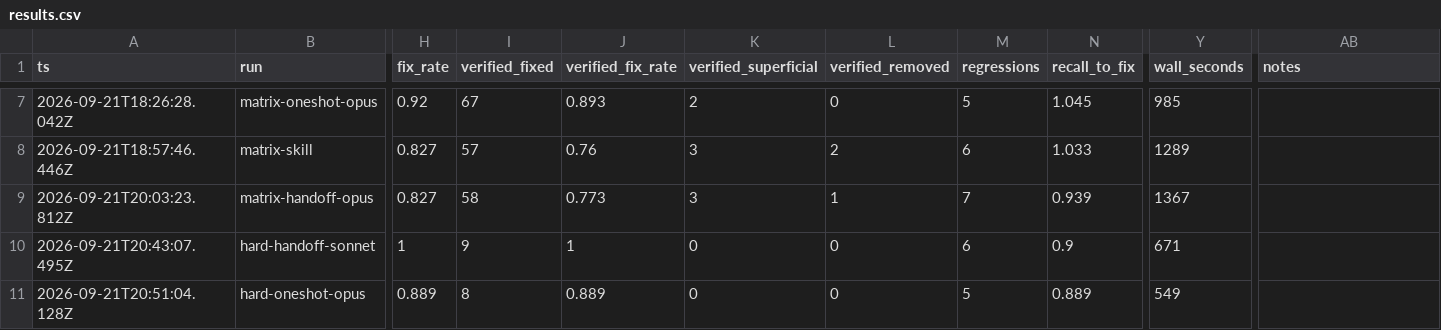
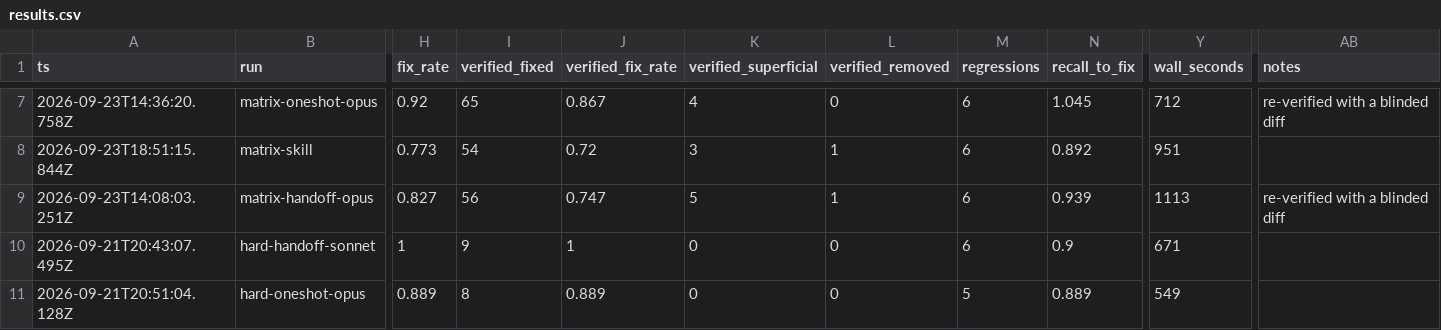
Before and after one commit to ryanwelcher/agent-fixing-tests, a CSV file: results/results.csv, drawn as a sheet; only a part is shown, gaps mark what is left out; removed rows and columns are numbered as before the commit, all else as after; rows hold the shown columns only; the diff covers the shown part only; the diff names each change by its address in the sheet, - before the commit and + after, or states it on an @@ line.

```diff
--- a/results/results.csv
+++ b/results/results.csv
-A7 (ts): 2026-09-21T18:26:28.042Z
+A7 (ts): 2026-09-23T14:36:20.758Z
-I7 (verified_fixed): 67
+I7 (verified_fixed): 65
-J7 (verified_fix_rate): 0.893
+J7 (verified_fix_rate): 0.867
-K7 (verified_superficial): 2
+K7 (verified_superficial): 4
-M7 (regressions): 5
+M7 (regressions): 6
-Y7 (wall_seconds): 985
+Y7 (wall_seconds): 712
-AB7 (notes): (empty)
+AB7 (notes): re-verified with a blinded diff
-row 8: 2026-09-21T18:57:46.446Z | matrix-skill | 0.827 | 57 | 0.76 | 3 | 2 | 6 | 1.033 | 1289
+row 8: 2026-09-23T18:51:15.844Z | matrix-skill | 0.773 | 54 | 0.72 | 3 | 1 | 6 | 0.892 | 951
-A9 (ts): 2026-09-21T20:03:23.812Z
+A9 (ts): 2026-09-23T14:08:03.251Z
-I9 (verified_fixed): 58
+I9 (verified_fixed): 56
-J9 (verified_fix_rate): 0.773
+J9 (verified_fix_rate): 0.747
-K9 (verified_superficial): 3
+K9 (verified_superficial): 5
-M9 (regressions): 7
+M9 (regressions): 6
-Y9 (wall_seconds): 1367
+Y9 (wall_seconds): 1113
-AB9 (notes): (empty)
+AB9 (notes): re-verified with a blinded diff
```
Also changed, not shown: 31 edited cells elsewhere in this file, results/phases.csv, 5 other files.
